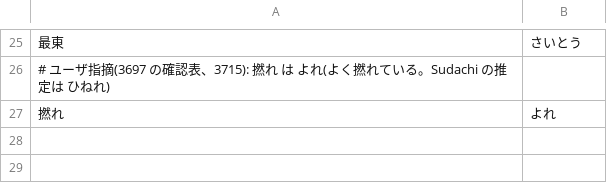
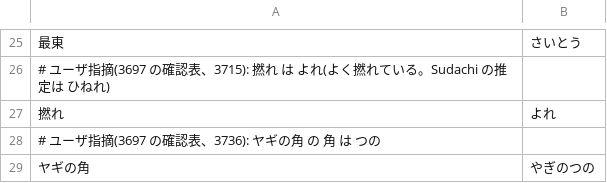
Before and after one commit to KusakabeYouichi/ecritu, a TSV file: tools/conversion_audit/reading_fixes.tsv, drawn as a sheet; only a part is shown, gaps mark what is left out; the diff names each change by its address in the sheet, - before the commit and + after, or states it on an @@ line.

```diff
--- a/tools/conversion_audit/reading_fixes.tsv
+++ b/tools/conversion_audit/reading_fixes.tsv
+row 28: # ユーザ指摘(3697 の確認表、3736): ヤギの角 の 角 は つの
+row 29: ヤギの角 | やぎのつの
```
